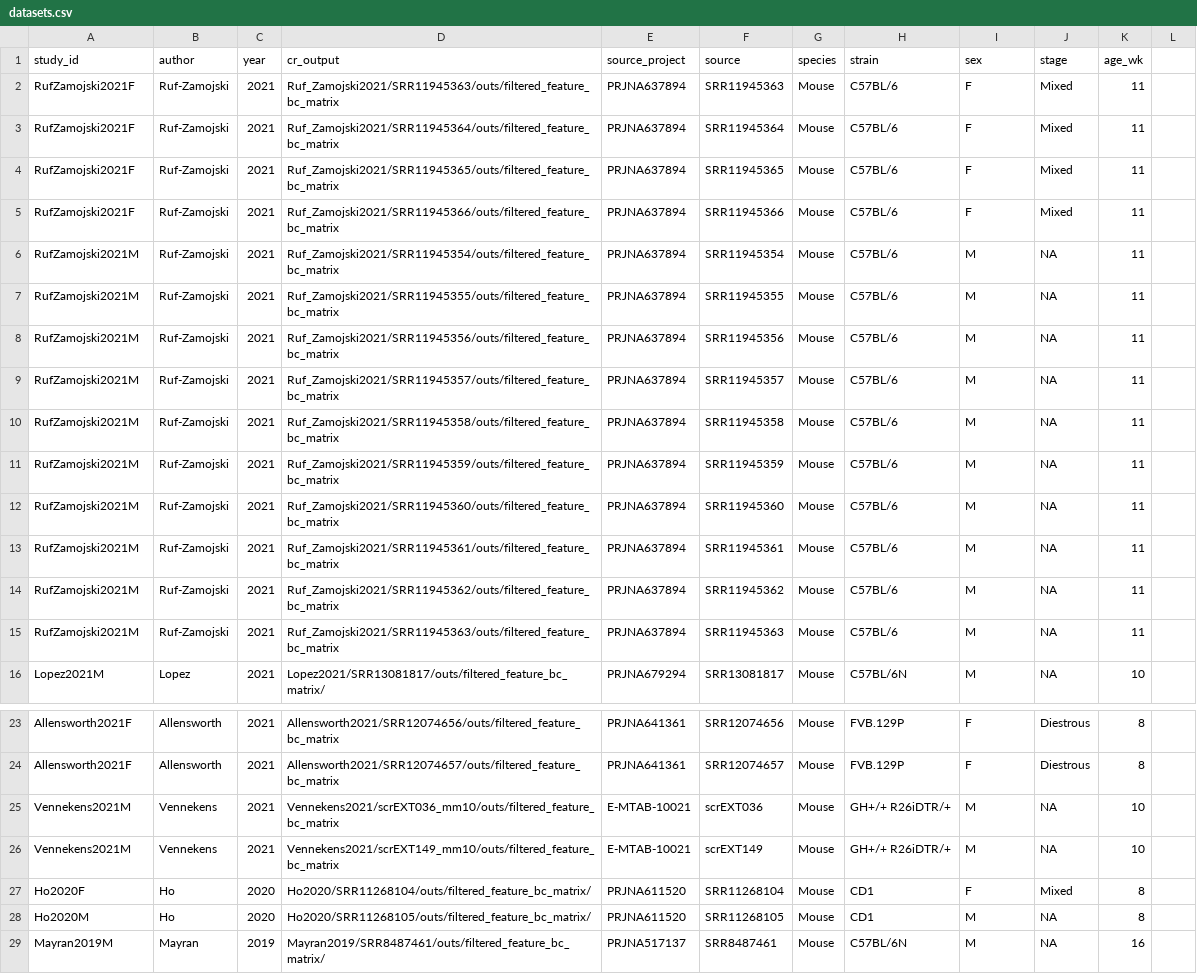
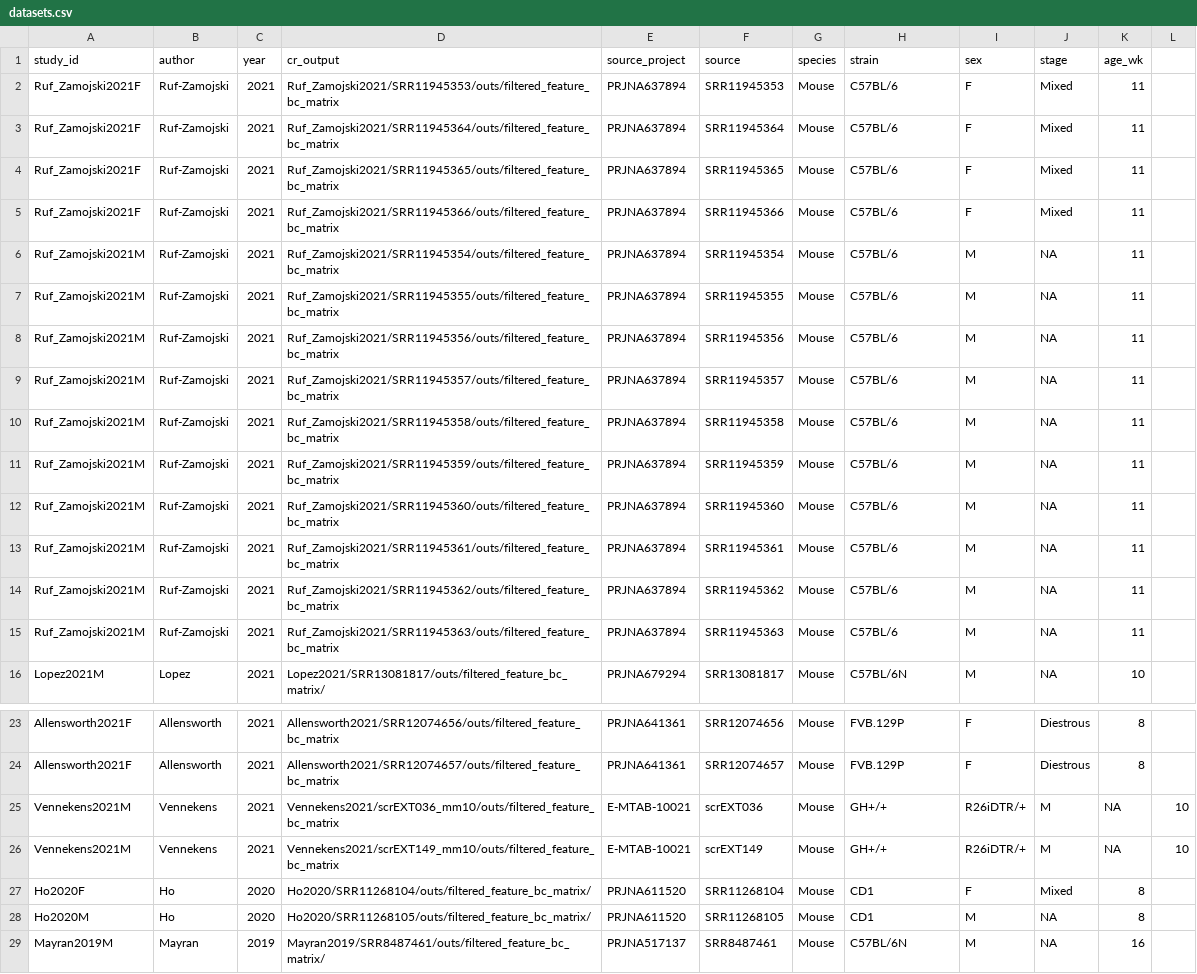
Before and after one commit to nicolaromano/corticotroph-heterogeneity, a CSV file: datasets.csv, drawn as a sheet; only a part is shown, gaps mark what is left out; the diff names each change by its address in the sheet, - before the commit and + after, or states it on an @@ line.

Commit message:
corrected Ruf-Zamojski dataset name

```diff
--- a/datasets.csv
+++ b/datasets.csv
-A2:A5 (study_id): RufZamojski2021F
+A2:A5 (study_id): Ruf_Zamojski2021F
-D2 (cr_output): Ruf_Zamojski2021/SRR11945363/outs/filtered_feature_bc_matrix
+D2 (cr_output): Ruf_Zamojski2021/SRR11945353/outs/filtered_feature_bc_matrix
-F2 (source): SRR11945363
+F2 (source): SRR11945353
-A6:A15 (study_id): RufZamojski2021M
+A6:A15 (study_id): Ruf_Zamojski2021M
-H25:H26 (strain): GH+/+ R26iDTR/+
+H25:H26 (strain): GH+/+
-I25:I26 (sex): M
+I25:I26 (sex): R26iDTR/+
-J25:J26 (stage): NA
+J25:J26 (stage): M
-K25:K26 (age_wk): 10
+K25:K26 (age_wk): NA
-L25:L26: (empty)
+L25:L26: 10
```
